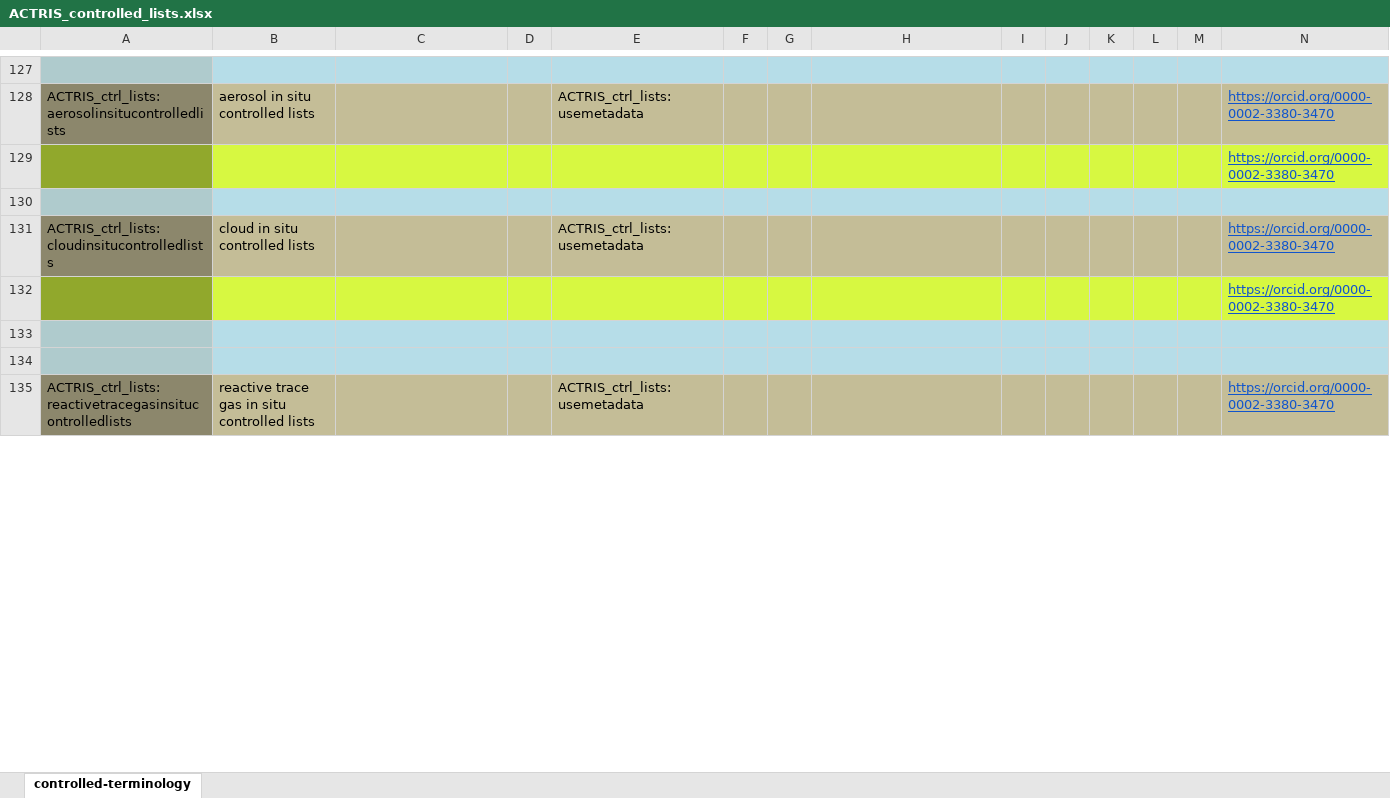
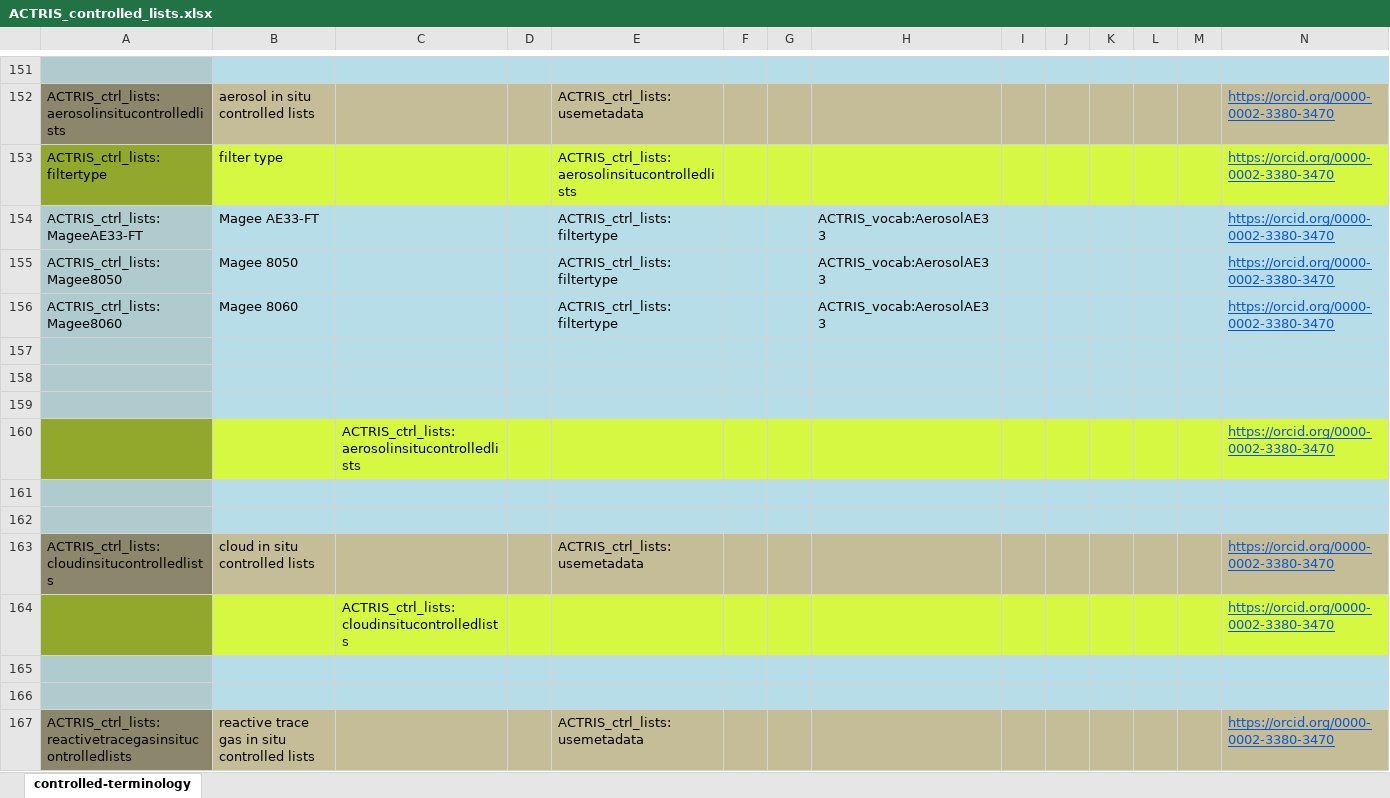
Before and after one commit to ACTRIS-Data-Centre/actris-vocabulary, an Excel workbook: ACTRIS_controlled_lists.xlsx, sheet controlled-terminology, drawn as a sheet; only a part is shown, gaps mark what is left out; values as stored, in another font and other column widths than the file's, no borders; addresses are those after the commit; rows hold the shown columns only; the diff covers the shown part only; the diff names each change by its address in the sheet, - before the commit and + after, or states it on an @@ line.

```diff
--- a/ACTRIS_controlled_lists.xlsx (sheet controlled-terminology)
+++ b/ACTRIS_controlled_lists.xlsx (sheet controlled-terminology)
+row 153: ACTRIS_ctrl_lists:filtertype | filter type |  |  | ACTRIS_ctrl_lists:aerosolinsitucontrolledlists |  |  |  |  |  |  |  |  | https://orcid.org/0000-0002-3380-3470
+row 154: ACTRIS_ctrl_lists:MageeAE33-FT | Magee AE33-FT |  |  | ACTRIS_ctrl_lists:filtertype |  |  | ACTRIS_vocab:AerosolAE33 |  |  |  |  |  | https://orcid.org/0000-0002-3380-3470
+row 155: ACTRIS_ctrl_lists:Magee8050 | Magee 8050 |  |  | ACTRIS_ctrl_lists:filtertype |  |  | ACTRIS_vocab:AerosolAE33 |  |  |  |  |  | https://orcid.org/0000-0002-3380-3470
+row 156: ACTRIS_ctrl_lists:Magee8060 | Magee 8060 |  |  | ACTRIS_ctrl_lists:filtertype |  |  | ACTRIS_vocab:AerosolAE33 |  |  |  |  |  | https://orcid.org/0000-0002-3380-3470
-A157 fill: #91A82C
+A157 fill: #AFCBCD
-B157:N157 fill: #D7F841
+B157:N157 fill: #B6DDE8
-N157: https://orcid.org/0000-0002-3380-3470
+N157: (empty)
+row 158: (empty)
+row 159: (empty)
+row 160:  |  | ACTRIS_ctrl_lists:aerosolinsitucontrolledlists |  |  |  |  |  |  |  |  |  |  | https://orcid.org/0000-0002-3380-3470
+row 161: (empty)
-C164: (empty)
+C164: ACTRIS_ctrl_lists:cloudinsitucontrolledlists
```
Also changed, not shown: 24 added rows, 19 edited cells and cell formats elsewhere in this sheet, formulas that keep their value, 1 other file.
